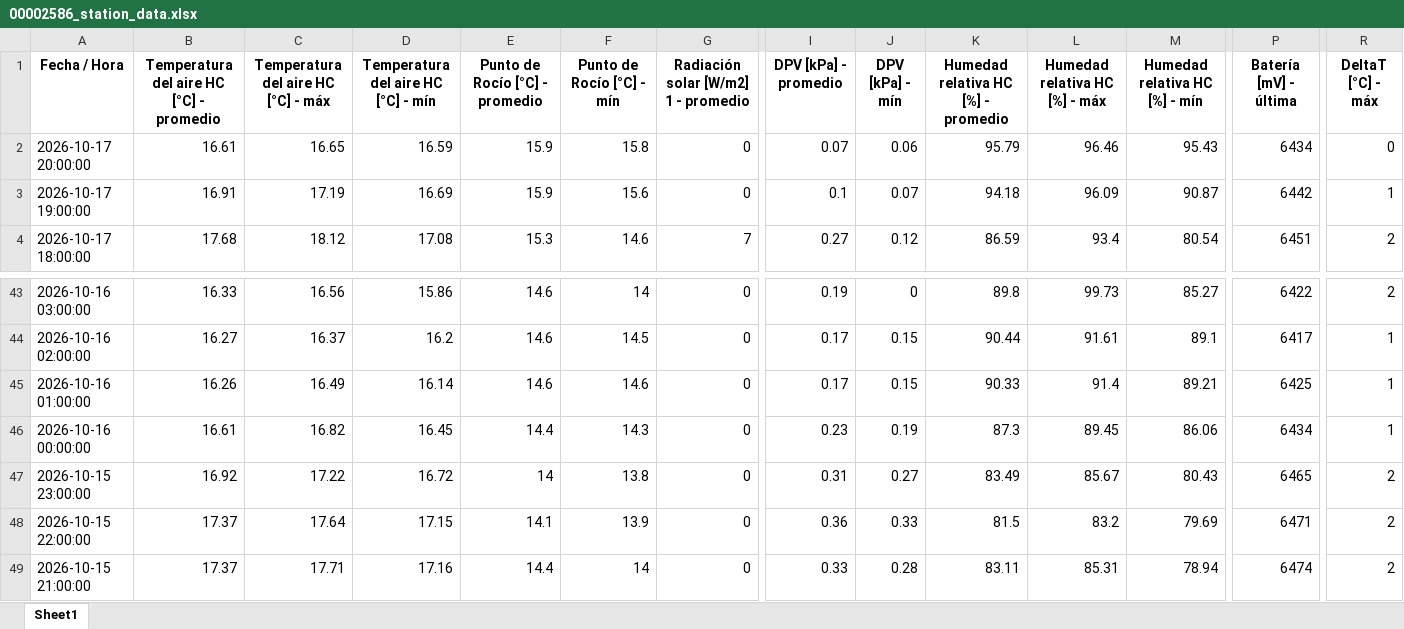
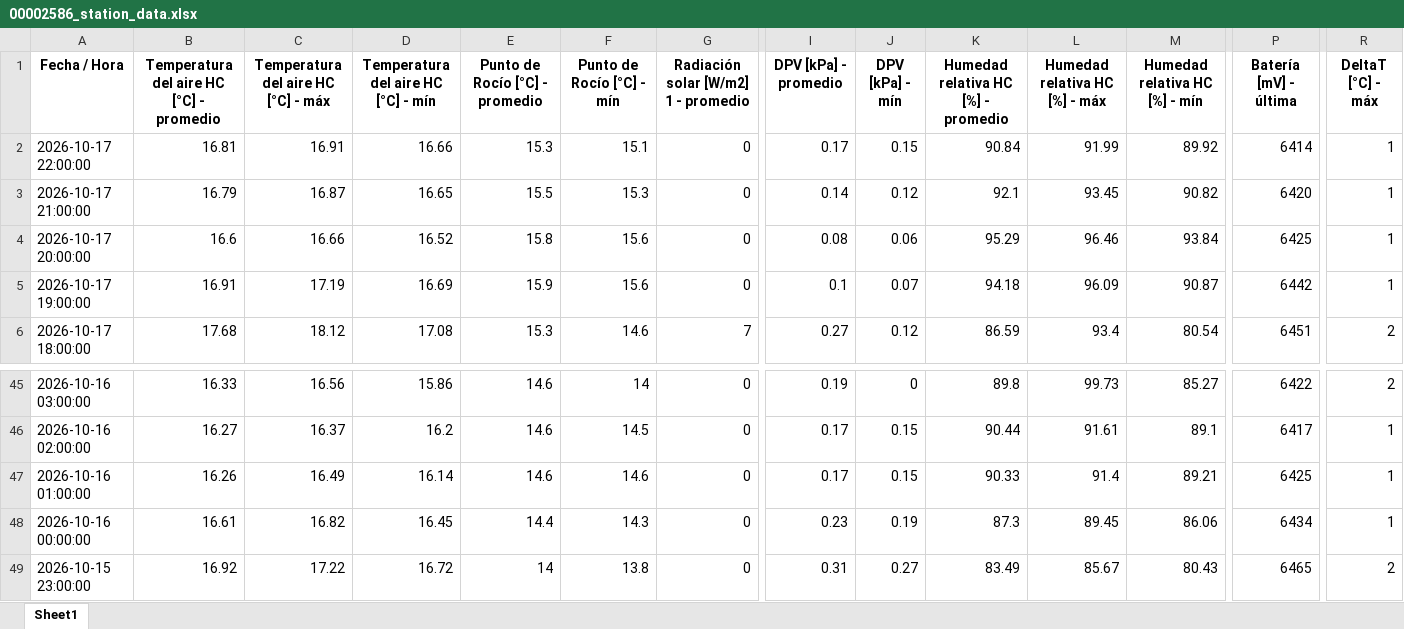
Before and after one commit to intasalta/imetos, an Excel workbook: 00002586_station_data.xlsx, sheet Sheet1, drawn as a sheet; only a part is shown, gaps mark what is left out; values as stored, in another font and other column widths than the file's, no borders; removed rows and columns are numbered as before the commit, all else as after; rows hold the shown columns only; the diff names each change by its address in the sheet, - before the commit and + after, or states it on an @@ line.

```diff
--- a/00002586_station_data.xlsx (sheet Sheet1)
+++ b/00002586_station_data.xlsx (sheet Sheet1)
+row 2: 2026-10-17 22:00:00 | 16.81 | 16.91 | 16.66 | 15.3 | 15.1 | 0 | 0.17 | 0.15 | 90.84 | 91.99 | 89.92 | 6414 | 1
+row 3: 2026-10-17 21:00:00 | 16.79 | 16.87 | 16.65 | 15.5 | 15.3 | 0 | 0.14 | 0.12 | 92.1 | 93.45 | 90.82 | 6420 | 1
-B4: 16.61
+B4: 16.6
-C4: 16.65
+C4: 16.66
-D4: 16.59
+D4: 16.52
-E4 (Punto de Rocío [°C] - promedio): 15.9
+E4 (Punto de Rocío [°C] - promedio): 15.8
-F4 (Punto de Rocío [°C] - mín): 15.8
+F4 (Punto de Rocío [°C] - mín): 15.6
-I4 (DPV [kPa] - promedio): 0.07
+I4 (DPV [kPa] - promedio): 0.08
-K4: 95.79
+K4: 95.29
-M4 (Humedad relativa HC [%] - mín): 95.43
+M4 (Humedad relativa HC [%] - mín): 93.84
-P4 (Batería [mV] - última): 6434
+P4 (Batería [mV] - última): 6425
-R4 (DeltaT [°C] - máx): 0
+R4 (DeltaT [°C] - máx): 1
-row 48: 2026-10-15 22:00:00 | 17.37 | 17.64 | 17.15 | 14.1 | 13.9 | 0 | 0.36 | 0.33 | 81.5 | 83.2 | 79.69 | 6471 | 2
-row 49: 2026-10-15 21:00:00 | 17.37 | 17.71 | 17.16 | 14.4 | 14 | 0 | 0.33 | 0.28 | 83.11 | 85.31 | 78.94 | 6474 | 2
```
Also changed, not shown: 00002646_station_data.xlsx, 4 other files.
